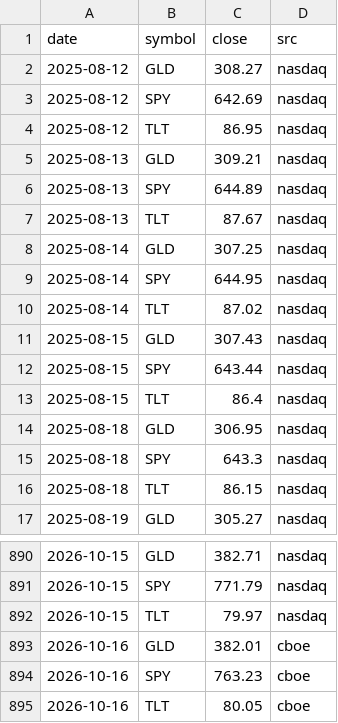
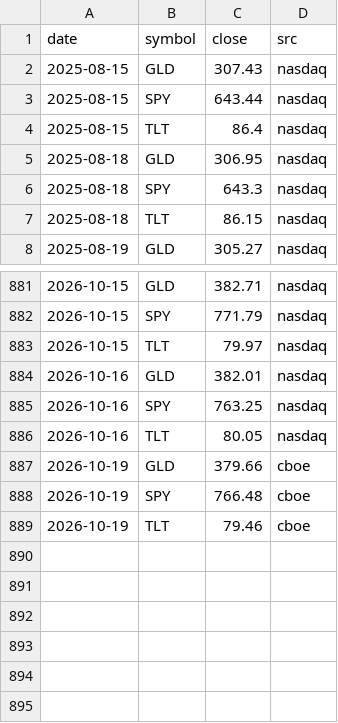
Before and after one commit to samedame/shadow_bot, a CSV file: data/closes.csv, drawn as a sheet; only a part is shown, gaps mark what is left out.

```diff
--- a/data/closes.csv
+++ b/data/closes.csv
@@ -1,11 +1,2 @@
 date,symbol,close,src
-2025-08-12,GLD,308.27,nasdaq
-2025-08-12,SPY,642.69,nasdaq
-2025-08-12,TLT,86.95,nasdaq
-2025-08-13,GLD,309.21,nasdaq
-2025-08-13,SPY,644.89,nasdaq
-2025-08-13,TLT,87.67,nasdaq
-2025-08-14,GLD,307.25,nasdaq
-2025-08-14,SPY,644.95,nasdaq
-2025-08-14,TLT,87.02,nasdaq
 2025-08-15,GLD,307.43,nasdaq
@@ -892,4 +883,7 @@ date,symbol,close,src
 2026-10-15,TLT,79.97,nasdaq
-2026-10-16,GLD,382.01,cboe
-2026-10-16,SPY,763.23,cboe
-2026-10-16,TLT,80.05,cboe
+2026-10-16,GLD,382.01,nasdaq
+2026-10-16,SPY,763.25,nasdaq
+2026-10-16,TLT,80.05,nasdaq
+2026-10-19,GLD,379.66,cboe
+2026-10-19,SPY,766.48,cboe
+2026-10-19,TLT,79.46,cboe
```
Also changed, not shown: data/indices.csv, data/tbill.csv, 5 other files.
